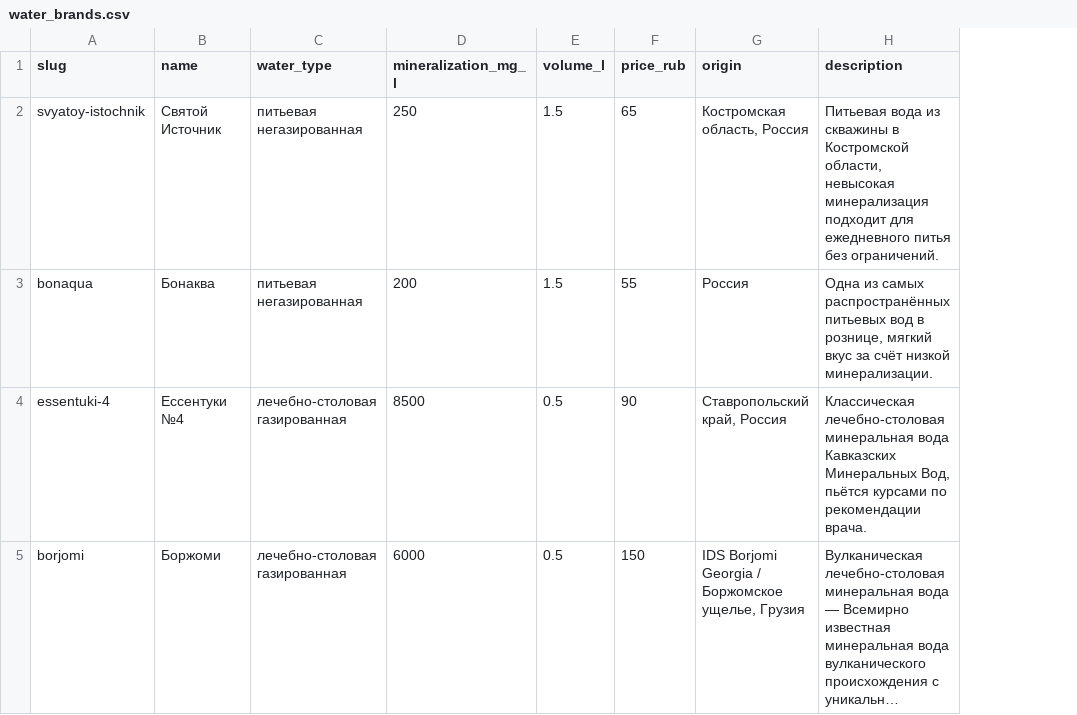
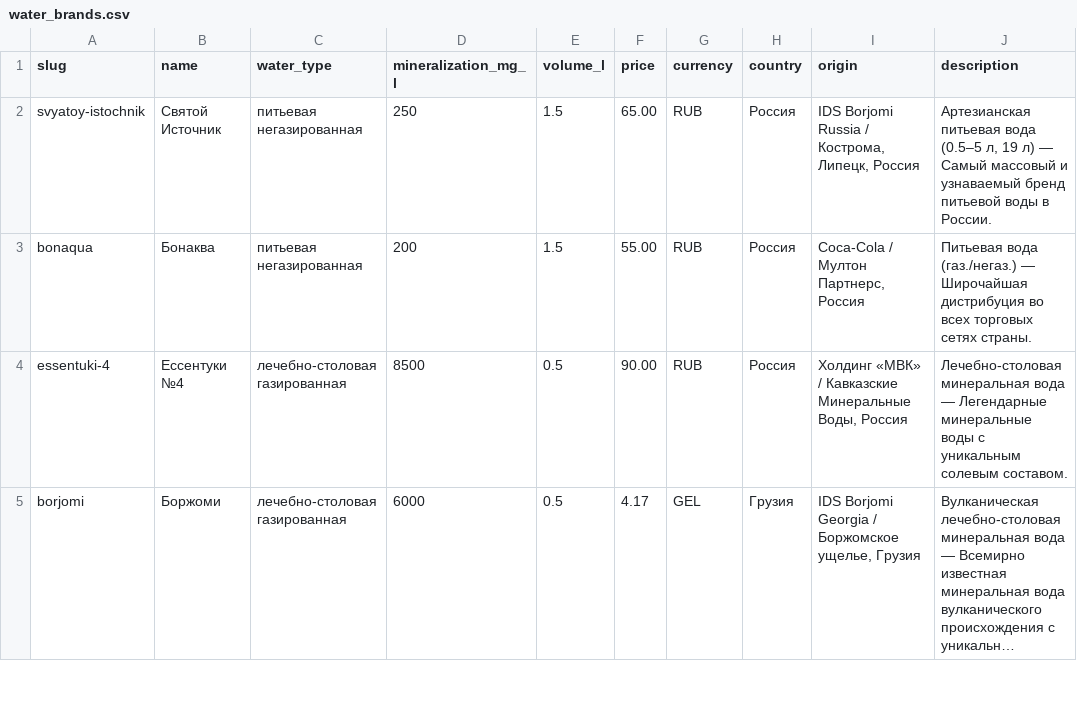
Before and after one commit to pitbut/my-portfolio, a CSV file: projects/istok/data/water_brands.csv, drawn as a sheet; only a part is shown; long unchanged cells end in …; removed rows and columns are numbered as before the commit, all else as after; the diff covers the shown part only; the diff names each change by its address in the sheet, - before the commit and + after, or states it on an @@ line.

```diff
--- a/projects/istok/data/water_brands.csv
+++ b/projects/istok/data/water_brands.csv
-column F (price_rub), rows 2-5: 65 | 55 | 90 | 150
+column F (price), rows 2-5: 65.00 | 55.00 | 90.00 | 4.17
+column G (currency), rows 2-5: RUB | RUB | RUB | GEL
+column H (country), rows 2-5: Россия | Россия | Россия | Грузия
-I2 (origin): Костромская область, Россия
+I2 (origin): IDS Borjomi Russia / Кострома, Липецк, Россия
-J2 (description): Питьевая вода из скважины в Костромской области, невысокая минерализация подходит для ежедневного питья без ограничений.
+J2 (description): Артезианская питьевая вода (0.5–5 л, 19 л) — Самый массовый и узнаваемый бренд питьевой воды в России.
-I3 (origin): Россия
+I3 (origin): Coca-Cola / Мултон Партнерс, Россия
-J3 (description): Одна из самых распространённых питьевых вод в рознице, мягкий вкус за счёт низкой минерализации.
+J3 (description): Питьевая вода (газ./негаз.) — Широчайшая дистрибуция во всех торговых сетях страны.
-I4 (origin): Ставропольский край, Россия
+I4 (origin): Холдинг «МВК» / Кавказские Минеральные Воды, Россия
-J4 (description): Классическая лечебно-столовая минеральная вода Кавказских Минеральных Вод, пьётся курсами по рекомендации врача.
+J4 (description): Лечебно-столовая минеральная вода — Легендарные минеральные воды с уникальным солевым составом.
```
Also changed, not shown: 5 removed rows and 4 edited cells elsewhere in this file, 18 other files.
